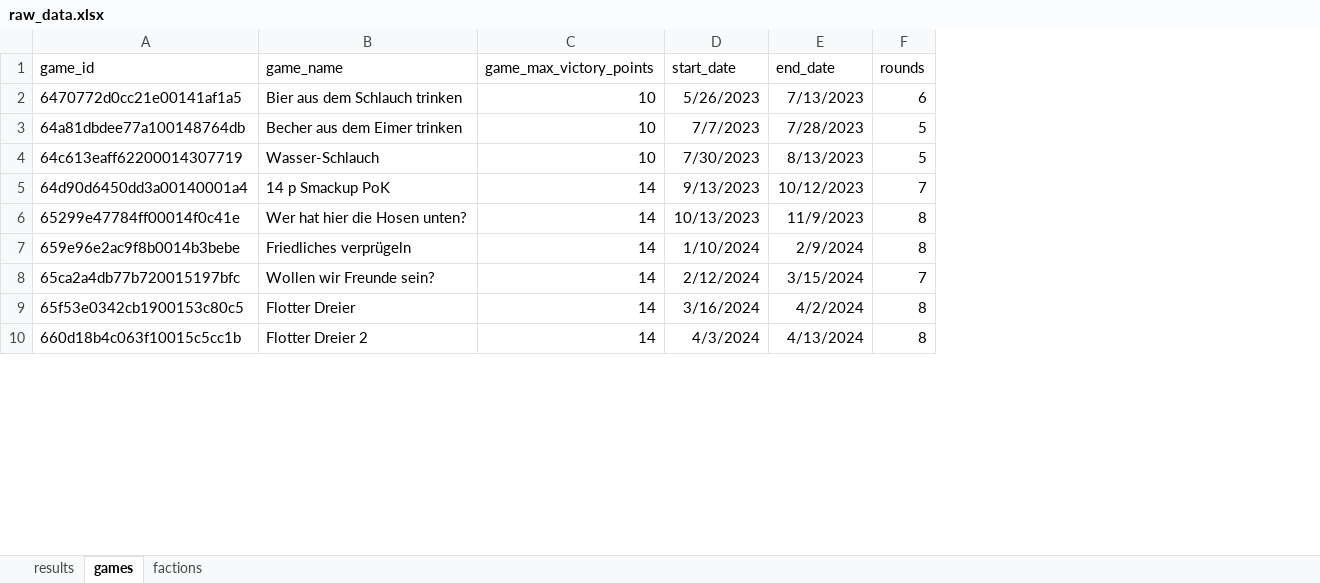
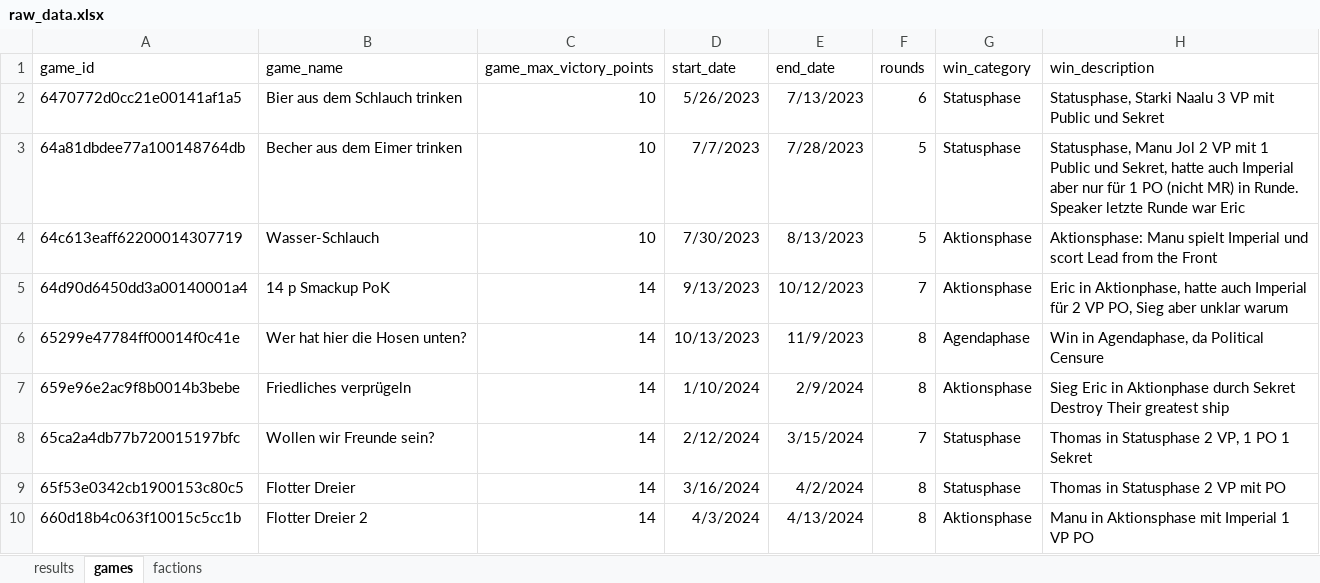
Before and after one commit to M-E-Rademaker/twilight-imperium-stats-, an Excel workbook: data/raw_data.xlsx, sheet games, drawn as a sheet; only a part is shown; values as stored, in another font and other column widths than the file's, no borders; the diff names each change by its address in the sheet, - before the commit and + after, or states it on an @@ line.

```diff
--- a/data/raw_data.xlsx (sheet games)
+++ b/data/raw_data.xlsx (sheet games)
+column G (win_category), rows 2-10: Statusphase | Statusphase | Aktionsphase | Aktionsphase | Agendaphase | Aktionsphase | Statusphase | Statusphase | Aktionsphase
+column H (win_description), rows 2-10: Statusphase, Starki Naalu 3 VP mit Public und Sekret | Statusphase, Manu Jol 2 VP mit 1 Public und Sekret, hatte auch Imperial aber nur für 1 PO (nicht MR) in Runde. Speaker letzte Runde war Eric | Aktionsphase: Manu spielt Imperial und scort Lead from the Front | Eric in Aktionphase, hatte auch Imperial für 2 VP PO, Sieg aber unklar warum | Win in Agendaphase, da Political Censure | Sieg Eric in Aktionphase durch Sekret Destroy Their greatest ship | Thomas in Statusphase 2 VP, 1 PO 1 Sekret | Thomas in Statusphase 2 VP mit PO | Manu in Aktionsphase mit Imperial 1 VP PO
```
Also changed, not shown: sheet results.
